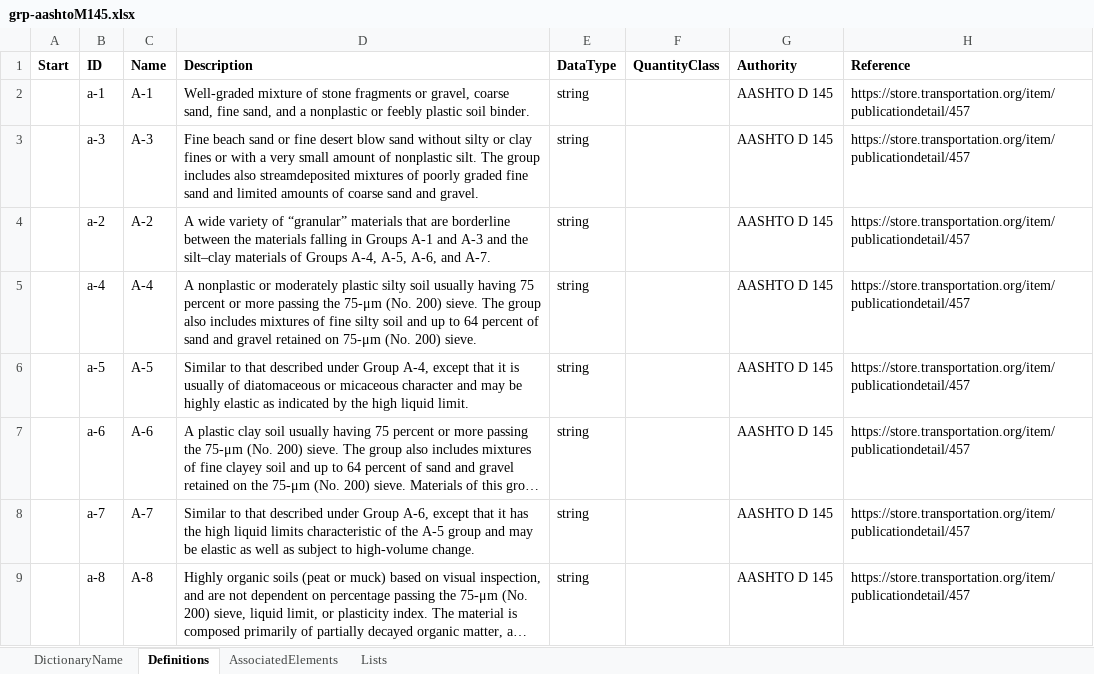
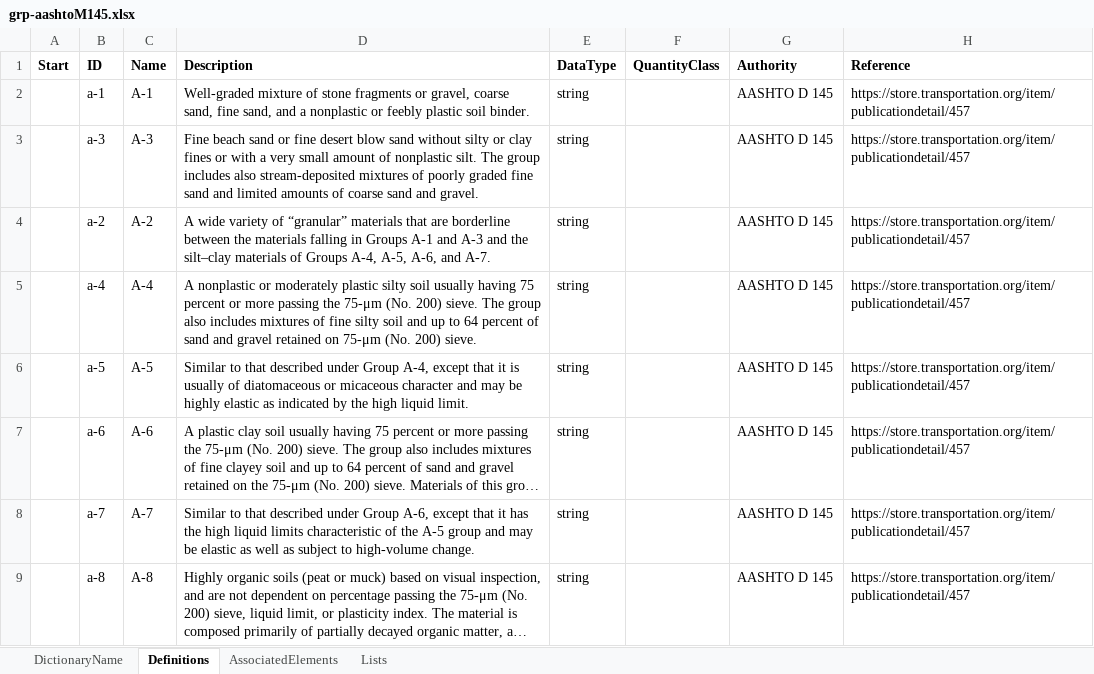
Before and after one commit to DIGGSml/def, an Excel workbook: Codelist Excel Files and Conversion Templates to XML/grp-aashtoM145.xlsx, sheet Definitions, drawn as a sheet; long unchanged cells end in …; values as stored, in another font and other column widths than the file's, no borders; table styles not drawn; the diff names each change by its address in the sheet, - before the commit and + after, or states it on an @@ line.

Commit message:
Update dictionaries, correct typos

```diff
--- a/Codelist Excel Files and Conversion Templates to XML/grp-aashtoM145.xlsx (sheet Definitions)
+++ b/Codelist Excel Files and Conversion Templates to XML/grp-aashtoM145.xlsx (sheet Definitions)
-D3 (Description): …includes also streamdeposited mixtures of…
+D3 (Description): …includes also stream-deposited mixtures of…
```
Also changed, not shown: Codelist Excel Files and Conversion Templates to XML/aashtoM145.xlsx.
